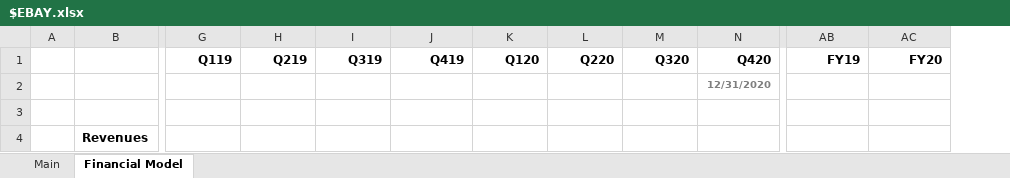
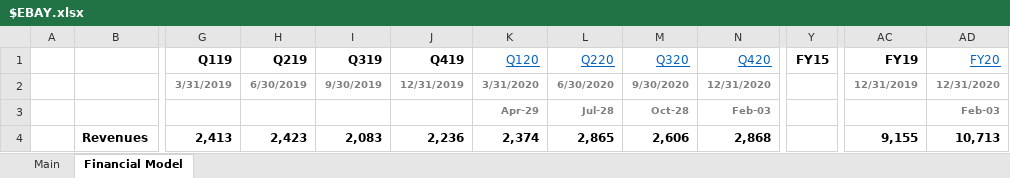
Before and after one commit to Charlie-Hill/Financial-Models, an Excel workbook: $EBAY.xlsx, sheet Financial Model, drawn as a sheet; only a part is shown, gaps mark what is left out; values as stored, in another font and other column widths than the file's, no borders; charts and pictures not drawn; removed rows and columns are numbered as before the commit, all else as after; the diff covers the shown part only; the diff names each change by its address in the sheet, - before the commit and + after, or states it on an @@ line.

Commit message:
$EBAY FY19/20 & Quarterly breakdown

```diff
--- a/$EBAY.xlsx (sheet Financial Model)
+++ b/$EBAY.xlsx (sheet Financial Model)
-column A, empty
+column A, empty
+column Y (FY15), empty
@@ K1:N1 bold: on → off, underline: off → on, text colour: black → #0563C1 @@
@@ AD1 bold: on → off, underline: off → on, text colour: black → #0563C1 @@
-G2 (Q119): (empty)
+G2 (Q119): 3/31/2019
-H2 (Q219): (empty)
+H2 (Q219): 6/30/2019
-I2 (Q319): (empty)
+I2 (Q319): 9/30/2019
-J2 (Q419): (empty)
+J2 (Q419): 12/31/2019
-K2 (Q120): (empty)
+K2 (Q120): 3/31/2020
-L2 (Q220): (empty)
+L2 (Q220): 6/30/2020
-M2 (Q320): (empty)
+M2 (Q320): 9/30/2020
-AC2 (FY19): (empty)
+AC2 (FY19): 12/31/2019
-AD2 (FY20): (empty)
+AD2 (FY20): 12/31/2020
-K3 (Q120): (empty)
+K3 (Q120): Apr-29
-L3 (Q220): (empty)
+L3 (Q220): Jul-28
-M3 (Q320): (empty)
+M3 (Q320): Oct-28
-N3 (Q420): (empty)
+N3 (Q420): Feb-03
-AD3 (FY20): (empty)
+AD3 (FY20): Feb-03
-G4 (Q119): (empty)
+G4 (Q119): 2,413
-H4 (Q219): (empty)
+H4 (Q219): 2,423
-I4 (Q319): (empty)
+I4 (Q319): 2,083
-J4 (Q419): (empty)
+J4 (Q419): 2,236
-K4 (Q120): (empty)
+K4 (Q120): 2,374
-L4 (Q220): (empty)
+L4 (Q220): 2,865
-M4 (Q320): (empty)
+M4 (Q320): 2,606
-N4 (Q420): (empty)
+N4 (Q420): 2,868
-AC4 (FY19): (empty)
+AC4 (FY19): 9,155
-AD4 (FY20): (empty)
+AD4 (FY20): 10,713
```
Also changed, not shown: 2 added rows and 527 edited cells elsewhere in this sheet, sheet Main, formulas that keep their value, charts or pictures, Overview - Software.xlsx.
